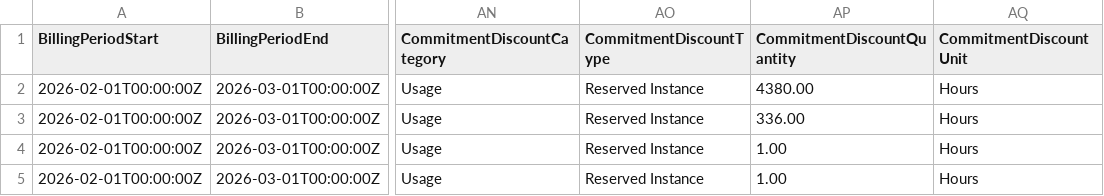
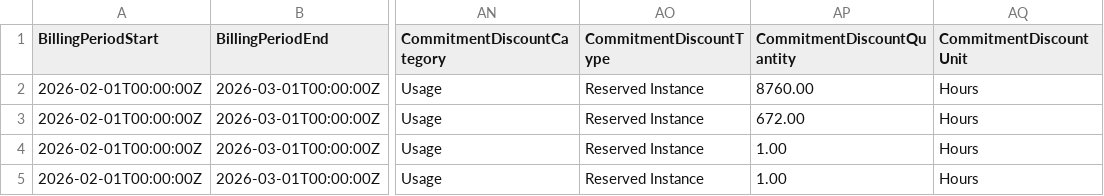
Before and after one commit to FinOps-Open-Cost-and-Usage-Spec/FOCUS_Spec, a CSV file: specification/data/commitment_discount_scenarios/aws_reserved_instance_partial_upfront_100pct.csv, drawn as a sheet; only a part is shown, gaps mark what is left out; the diff names each change by its address in the sheet, - before the commit and + after, or states it on an @@ line.

Commit message:
corrected CDQ

```diff
--- a/specification/data/commitment_discount_scenarios/aws_reserved_instance_partial_upfront_100pct.csv
+++ b/specification/data/commitment_discount_scenarios/aws_reserved_instance_partial_upfront_100pct.csv
-AP2 (CommitmentDiscountQuantity): 4380.00
+AP2 (CommitmentDiscountQuantity): 8760.00
-AP3 (CommitmentDiscountQuantity): 336.00
+AP3 (CommitmentDiscountQuantity): 672.00
```
